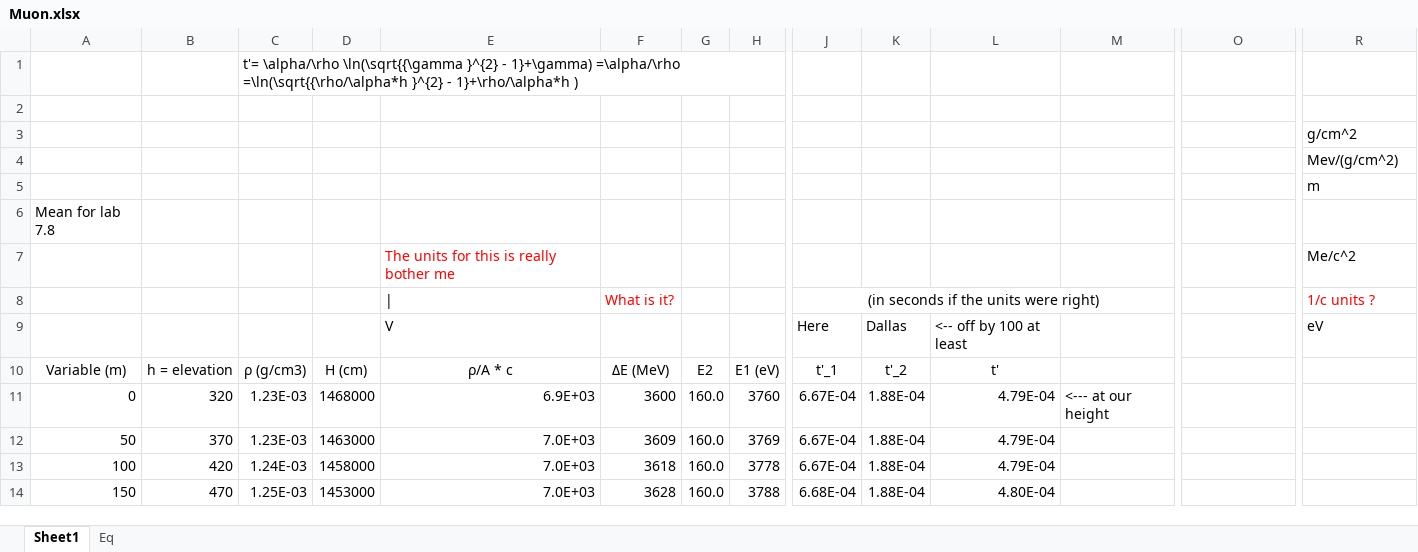
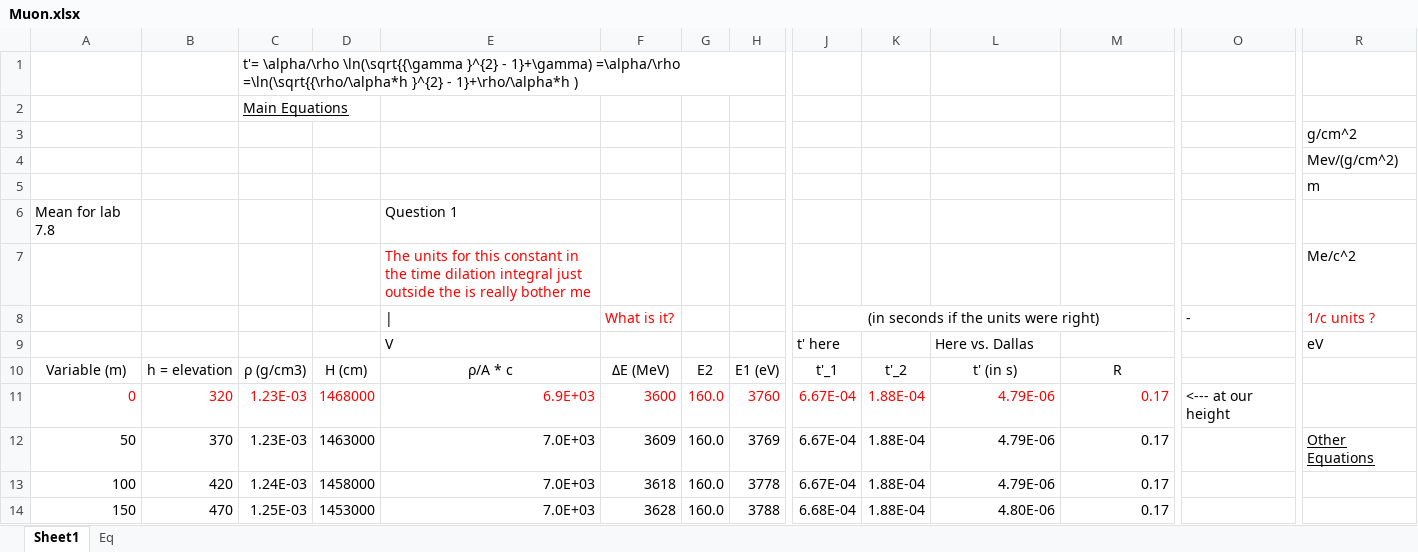
Before and after one commit to mlane3/Phys4321, an Excel workbook: Muon/Muon.xlsx, sheet Sheet1, drawn as a sheet; only a part is shown, gaps mark what is left out; values as stored, in another font and other column widths than the file's, no borders; charts and pictures not drawn; rows hold the shown columns only; the diff covers the shown part only; the diff names each change by its address in the sheet, - before the commit and + after, or states it on an @@ line.

```diff
--- a/Muon/Muon.xlsx (sheet Sheet1)
+++ b/Muon/Muon.xlsx (sheet Sheet1)
-row 2: (empty)
+row 2:  |  | Main Equations
-E6 (|): (empty)
+E6 (|): Question 1
-E7 (|): …for this is really…
+E7 (|): …for this constant in the time dilation integral just outside the is really…
-O8: (empty)
+O8: -
-J9: Here
+J9: t' here
-K9: Dallas
+K9: (empty)
-L9: <-- off by 100 at least
+L9: Here vs. Dallas
-L10: t'
+L10: t' (in s)
-M10: (empty)
+M10: R
-A11:M11 text colour: black
+A11:M11 text colour: #FF0000
-L11:L13: 4.79E-04
+L11:L13: 4.79E-06
-M11: <--- at our height
+M11: 0.17
-O11 (-): (empty)
+O11 (-): <--- at our height
-M12:M14: (empty)
+M12:M14: 0.17
-R12 (1/c units ?): (empty)
+R12 (1/c units ?): Other Equations
-L14: 4.80E-04
+L14: 4.80E-06
```
Also changed, not shown: other rows of this sheet, sheet Eq, charts or pictures, 3 other files.
